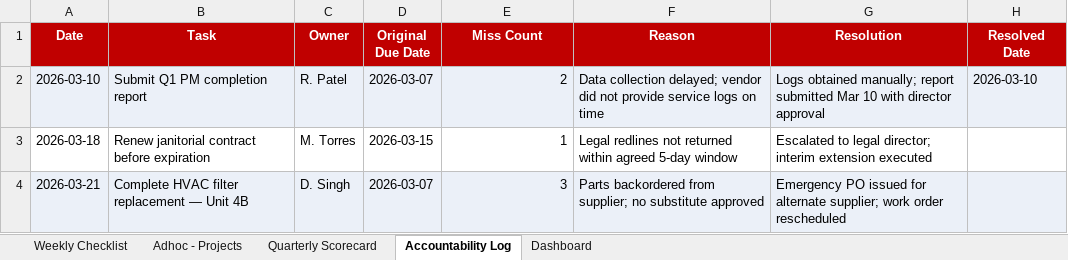
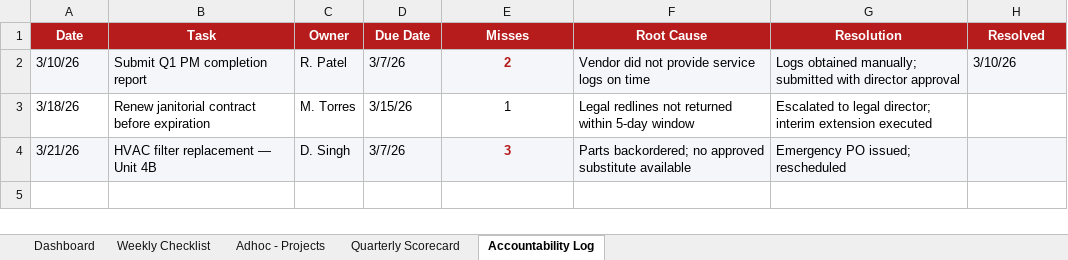
Before and after one commit to mdfpartners/operations, an Excel workbook: MDF_Operations_Tracker.xlsx, sheet Accountability Log, drawn as a sheet; values as stored, in another font and other column widths than the file's, no borders; the diff names each change by its address in the sheet, - before the commit and + after, or states it on an @@ line.

```diff
--- a/MDF_Operations_Tracker.xlsx (sheet Accountability Log)
+++ b/MDF_Operations_Tracker.xlsx (sheet Accountability Log)
@@ sheet tab order changed: Dashboard | Weekly Checklist | Adhoc - Projects | Quarterly Scorecard | Accountability Log @@
-A1:H1 fill: #C00000
+A1:H1 fill: #B71C1C
-D1: Original Due Date
+D1: Due Date
-E1: Miss Count
+E1: Misses
-F1: Reason
+F1: Root Cause
-H1: Resolved Date
+H1: Resolved
-A2 (Date): 2026-03-10
+A2 (Date): 3/10/26
-D2 (Due Date): 2026-03-07
+D2 (Due Date): 3/7/26
@@ E2 bold: off → on, text colour: black → #B71C1C @@
-E2:E4 alignment: right
+E2:E4 alignment: center
-F2 (Root Cause): Data collection delayed; vendor did not…
+F2 (Root Cause): Vendor did not…
-G2 (Resolution): …obtained manually; report submitted Mar 10 with director…
+G2 (Resolution): …obtained manually; submitted with director…
-H2 (Resolved): 2026-03-10
+H2 (Resolved): 3/10/26
-A3 (Date): 2026-03-18
+A3 (Date): 3/18/26
-D3 (Due Date): 2026-03-15
+D3 (Due Date): 3/15/26
-F3 (Root Cause): …returned within agreed 5-day window
+F3 (Root Cause): …returned within 5-day window
-A4 (Date): 2026-03-21
+A4 (Date): 3/21/26
-B4 (Task): Complete HVAC filter replacement — Unit 4B
+B4 (Task): HVAC filter replacement — Unit 4B
-D4 (Due Date): 2026-03-07
+D4 (Due Date): 3/7/26
@@ E4 bold: off → on, text colour: black → #B71C1C @@
-F4 (Root Cause): Parts backordered from supplier; no substitute approved
+F4 (Root Cause): Parts backordered; no approved substitute available
-G4 (Resolution): Emergency PO issued for alternate supplier; work order rescheduled
+G4 (Resolution): Emergency PO issued; rescheduled
```
Also changed, not shown: sheet Dashboard, sheet Adhoc - Projects, sheet Weekly Checklist, sheet Quarterly Scorecard, 1 other file.
